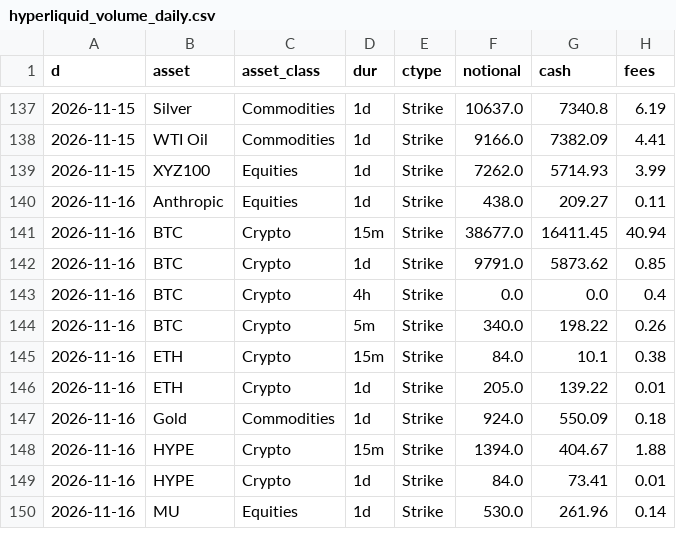
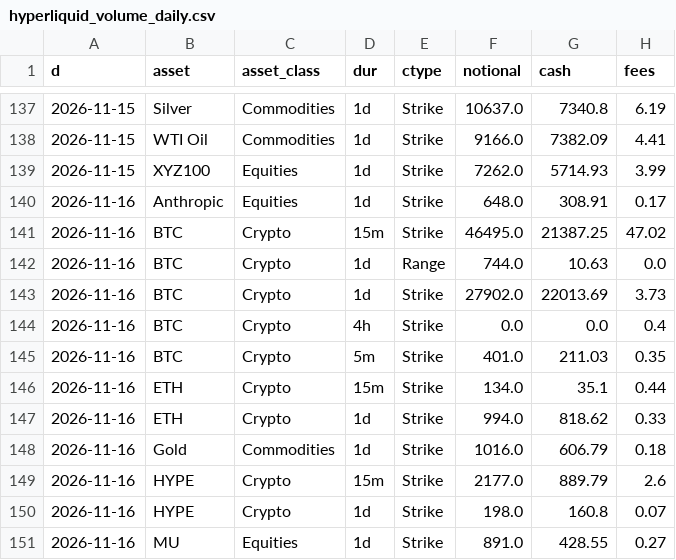
Before and after one commit to coreyjoshuamiller/prediction-market-public-metrics, a CSV file: data/hyperliquid_volume_daily.csv, drawn as a sheet; only a part is shown, gaps mark what is left out; the diff covers the shown part only.

```diff
--- a/data/hyperliquid_volume_daily.csv
+++ b/data/hyperliquid_volume_daily.csv
@@ -139,12 +139,13 @@ d,asset,asset_class,dur,ctype,notional,cash,fees
 2026-11-15,XYZ100,Equities,1d,Strike,7262.0,5714.93,3.99
-2026-11-16,Anthropic,Equities,1d,Strike,438.0,209.27,0.11
-2026-11-16,BTC,Crypto,15m,Strike,38677.0,16411.45,40.94
-2026-11-16,BTC,Crypto,1d,Strike,9791.0,5873.62,0.85
+2026-11-16,Anthropic,Equities,1d,Strike,648.0,308.91,0.17
+2026-11-16,BTC,Crypto,15m,Strike,46495.0,21387.25,47.02
+2026-11-16,BTC,Crypto,1d,Range,744.0,10.63,0.0
+2026-11-16,BTC,Crypto,1d,Strike,27902.0,22013.69,3.73
 2026-11-16,BTC,Crypto,4h,Strike,0.0,0.0,0.4
-2026-11-16,BTC,Crypto,5m,Strike,340.0,198.22,0.26
-2026-11-16,ETH,Crypto,15m,Strike,84.0,10.1,0.38
-2026-11-16,ETH,Crypto,1d,Strike,205.0,139.22,0.01
-2026-11-16,Gold,Commodities,1d,Strike,924.0,550.09,0.18
-2026-11-16,HYPE,Crypto,15m,Strike,1394.0,404.67,1.88
-2026-11-16,HYPE,Crypto,1d,Strike,84.0,73.41,0.01
-2026-11-16,MU,Equities,1d,Strike,530.0,261.96,0.14
+2026-11-16,BTC,Crypto,5m,Strike,401.0,211.03,0.35
+2026-11-16,ETH,Crypto,15m,Strike,134.0,35.1,0.44
+2026-11-16,ETH,Crypto,1d,Strike,994.0,818.62,0.33
+2026-11-16,Gold,Commodities,1d,Strike,1016.0,606.79,0.18
+2026-11-16,HYPE,Crypto,15m,Strike,2177.0,889.79,2.6
+2026-11-16,HYPE,Crypto,1d,Strike,198.0,160.8,0.07
+2026-11-16,MU,Equities,1d,Strike,891.0,428.55,0.27
```
Also changed, not shown: 22 edited cells elsewhere in this file, 4 other files.
